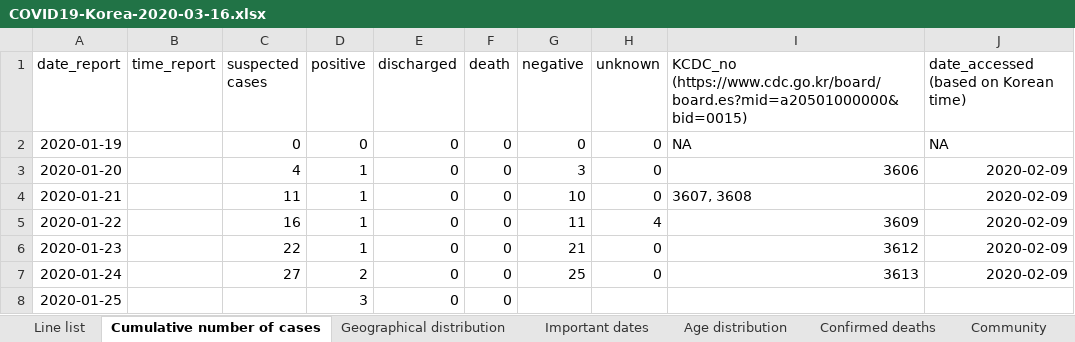
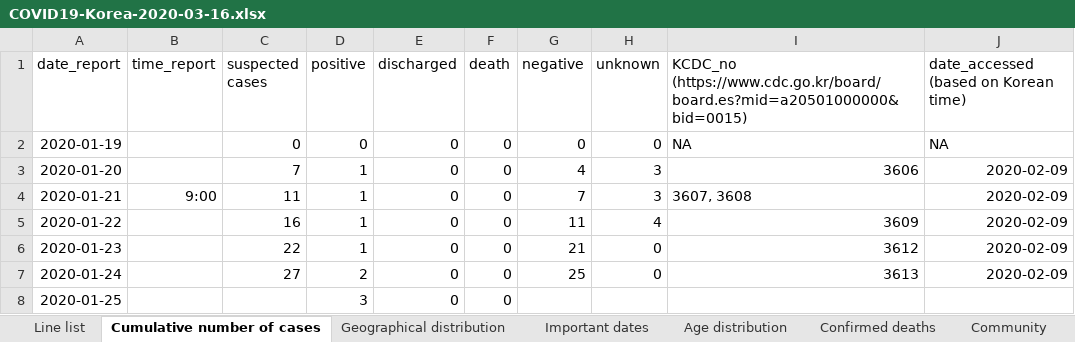
Before and after one commit to parksw3/Korea-analysis, an Excel workbook: data/COVID19-Korea-2020-03-16.xlsx, sheet Cumulative number of cases, drawn as a sheet; only a part is shown; values as stored, in another font and other column widths than the file's, no borders; charts and pictures not drawn; the diff names each change by its address in the sheet, - before the commit and + after, or states it on an @@ line.

Commit message:
typo

```diff
--- a/data/COVID19-Korea-2020-03-16.xlsx (sheet Cumulative number of cases)
+++ b/data/COVID19-Korea-2020-03-16.xlsx (sheet Cumulative number of cases)
-C3 (suspected cases): 4
+C3 (suspected cases): 7
-G3 (negative): 3
+G3 (negative): 4
-H3:H4 (unknown): 0
+H3:H4 (unknown): 3
-B4 (time_report): (empty)
+B4 (time_report): 9:00
-G4 (negative): 10
+G4 (negative): 7
```
Also changed, not shown: charts or pictures, 33 other files.
